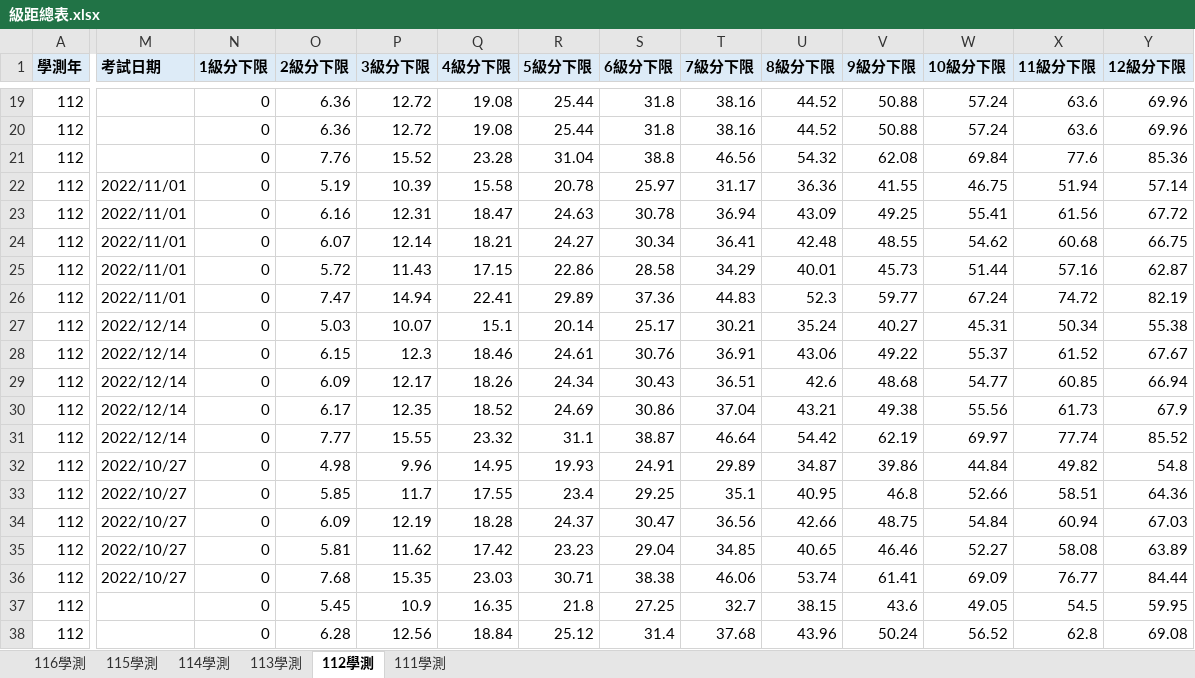
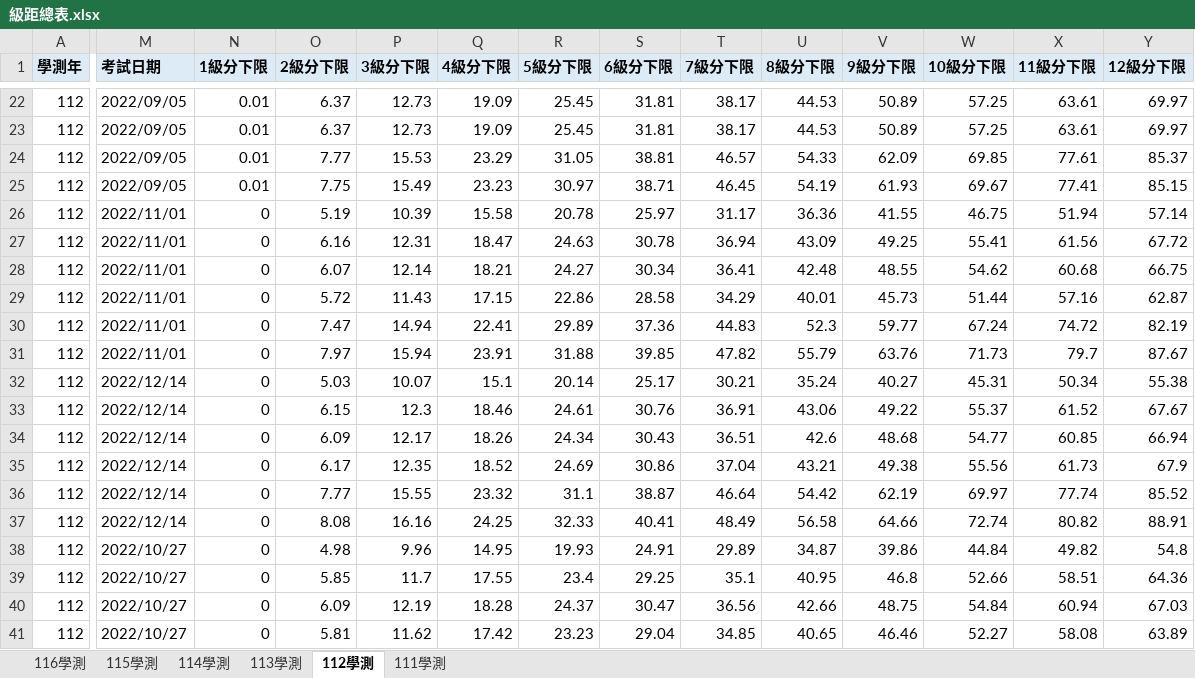
Before and after one commit to 01460421/-, an Excel workbook: gsat-mock-exams/bands/級距總表.xlsx, sheet 112學測, drawn as a sheet; only a part is shown, gaps mark what is left out; the shorter side is filled out with more unchanged rows; values as stored, in another font and other column widths than the file's, no borders; addresses are those after the commit; rows hold the shown columns only; the diff covers the shown part only; the diff names each change by its address in the sheet, - before the commit and + after, or states it on an @@ line.

```diff
--- a/gsat-mock-exams/bands/級距總表.xlsx (sheet 112學測)
+++ b/gsat-mock-exams/bands/級距總表.xlsx (sheet 112學測)
-M22:M24 (考試日期): (empty)
+M22:M24 (考試日期): 2022/09/05
-N22:N24 (1級分下限): 0
+N22:N24 (1級分下限): 0.01
-O22:O23 (2級分下限): 6.36
+O22:O23 (2級分下限): 6.37
-P22:P23 (3級分下限): 12.72
+P22:P23 (3級分下限): 12.73
-Q22:Q23 (4級分下限): 19.08
+Q22:Q23 (4級分下限): 19.09
-R22:R23 (5級分下限): 25.44
+R22:R23 (5級分下限): 25.45
-S22:S23 (6級分下限): 31.8
+S22:S23 (6級分下限): 31.81
-T22:T23 (7級分下限): 38.16
+T22:T23 (7級分下限): 38.17
-U22:U23 (8級分下限): 44.52
+U22:U23 (8級分下限): 44.53
-V22:V23 (9級分下限): 50.88
+V22:V23 (9級分下限): 50.89
-W22:W23 (10級分下限): 57.24
+W22:W23 (10級分下限): 57.25
-X22:X23 (11級分下限): 63.6
+X22:X23 (11級分下限): 63.61
-Y22:Y23 (12級分下限): 69.96
+Y22:Y23 (12級分下限): 69.97
-O24 (2級分下限): 7.76
+O24 (2級分下限): 7.77
-P24 (3級分下限): 15.52
+P24 (3級分下限): 15.53
-Q24 (4級分下限): 23.28
+Q24 (4級分下限): 23.29
-R24 (5級分下限): 31.04
+R24 (5級分下限): 31.05
-S24 (6級分下限): 38.8
+S24 (6級分下限): 38.81
-T24 (7級分下限): 46.56
+T24 (7級分下限): 46.57
-U24 (8級分下限): 54.32
+U24 (8級分下限): 54.33
-V24 (9級分下限): 62.08
+V24 (9級分下限): 62.09
-W24 (10級分下限): 69.84
+W24 (10級分下限): 69.85
-X24 (11級分下限): 77.6
+X24 (11級分下限): 77.61
-Y24 (12級分下限): 85.36
+Y24 (12級分下限): 85.37
+row 25: 112 | 2022/09/05 | 0.01 | 7.75 | 15.49 | 23.23 | 30.97 | 38.71 | 46.45 | 54.19 | 61.93 | 69.67 | 77.41 | 85.15
+row 31: 112 | 2022/11/01 | 0 | 7.97 | 15.94 | 23.91 | 31.88 | 39.85 | 47.82 | 55.79 | 63.76 | 71.73 | 79.7 | 87.67
+row 37: 112 | 2022/12/14 | 0 | 8.08 | 16.16 | 24.25 | 32.33 | 40.41 | 48.49 | 56.58 | 64.66 | 72.74 | 80.82 | 88.91
```
Also changed, not shown: 6 added rows and 51 edited cells elsewhere in this sheet, sheet 113學測, sheet 114學測, sheet 115學測, sheet 116學測, 5 other files.
